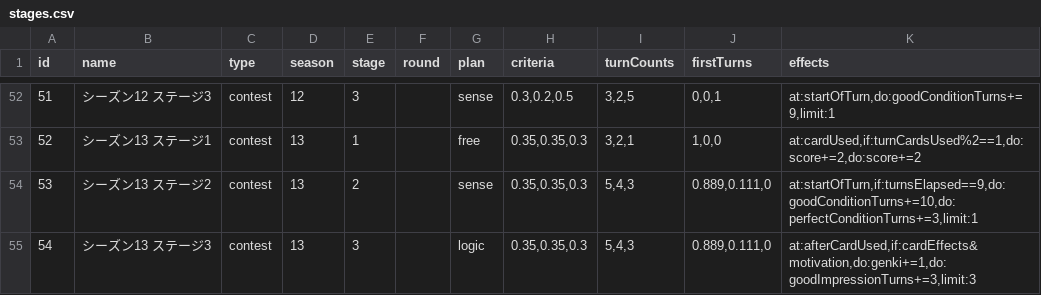
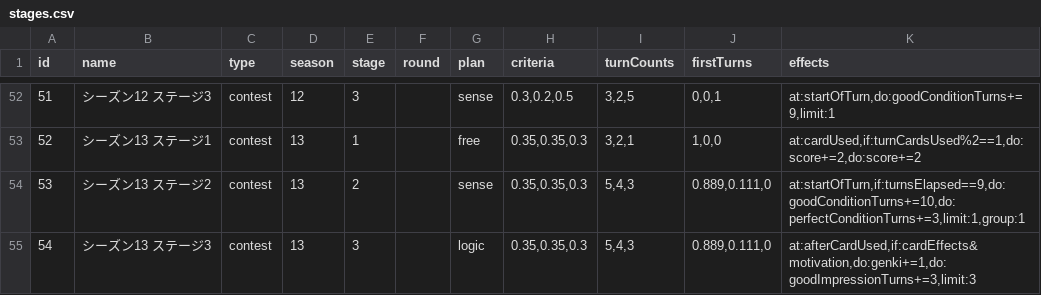
Before and after one commit to surisuririsu/gakumas-data, a CSV file: csv/stages.csv, drawn as a sheet; only a part is shown, gaps mark what is left out.

Commit message:
Delay effect of stage 2 p-item

```diff
--- a/csv/stages.csv
+++ b/csv/stages.csv
@@ -53,3 +53,3 @@ id,name,type,season,stage,round,plan,criteria,turnCounts,firstTurns,effects
 52,シーズン13 ステージ1,contest,13,1,,free,"0.35,0.35,0.3","3,2,1","1,0,0","at:cardUsed,if:turnCardsUsed%2==1,do:score+=2,do:score+=2"
-53,シーズン13 ステージ2,contest,13,2,,sense,"0.35,0.35,0.3","5,4,3","0.889,0.111,0","at:startOfTurn,if:turnsElapsed==9,do:goodConditionTurns+=10,do:perfectConditionTurns+=3,limit:1"
+53,シーズン13 ステージ2,contest,13,2,,sense,"0.35,0.35,0.3","5,4,3","0.889,0.111,0","at:startOfTurn,if:turnsElapsed==9,do:goodConditionTurns+=10,do:perfectConditionTurns+=3,limit:1,group:1"
 54,シーズン13 ステージ3,contest,13,3,,logic,"0.35,0.35,0.3","5,4,3","0.889,0.111,0","at:afterCardUsed,if:cardEffects&motivation,do:genki+=1,do:goodImpressionTurns+=3,limit:3"
```
Also changed, not shown: 2 other files.
